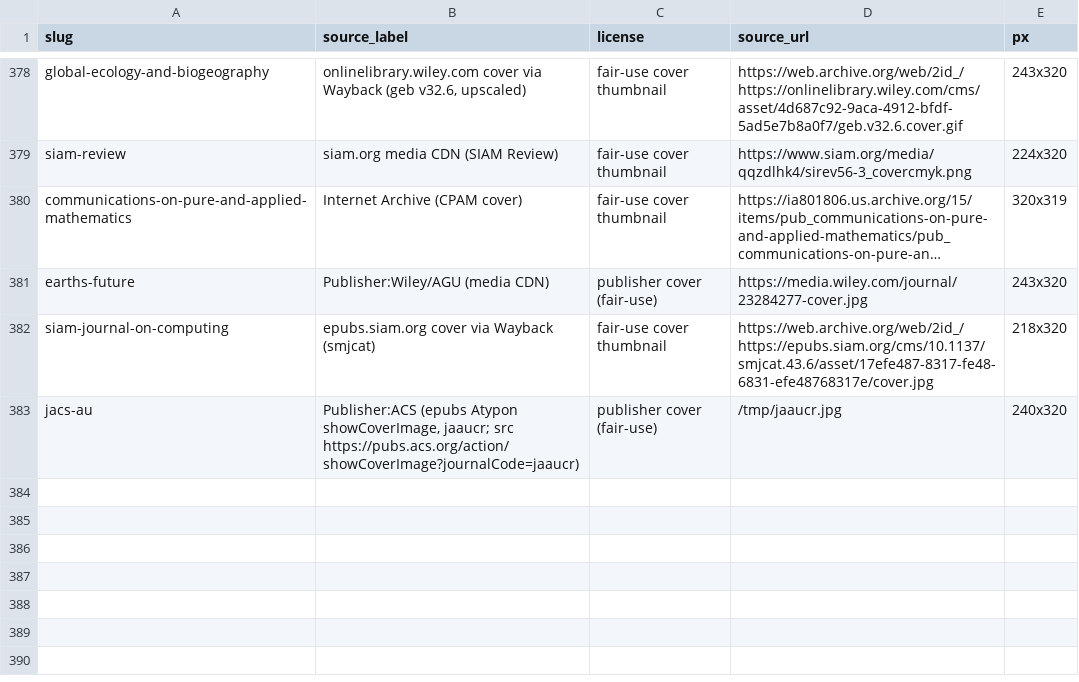
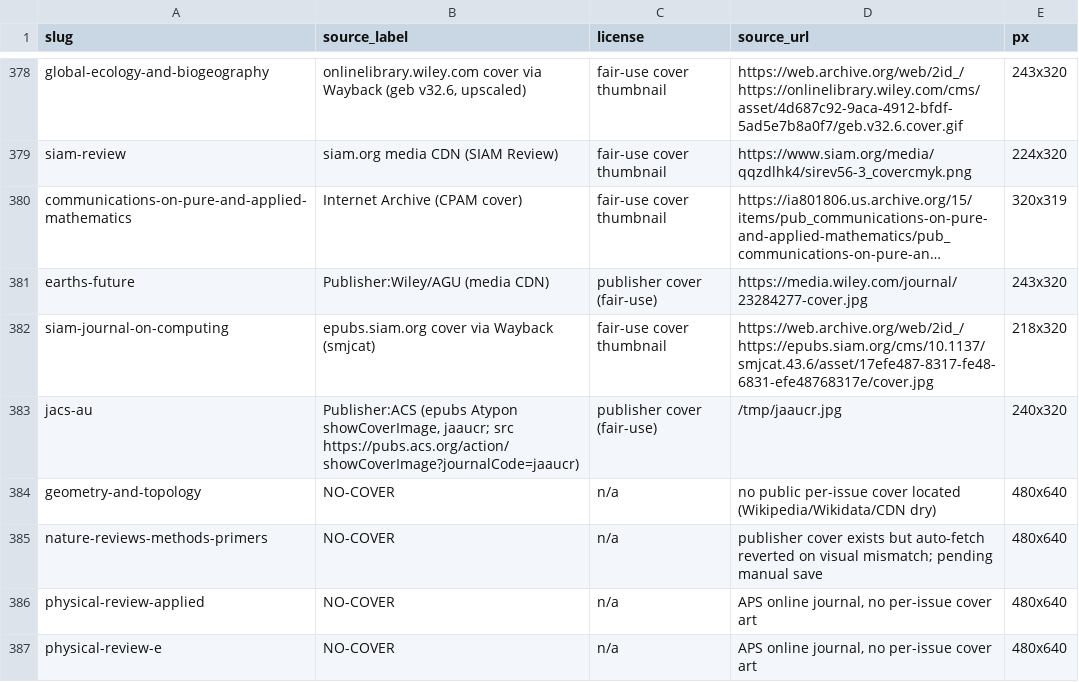
Before and after one commit to brycewang-stanford/Awesome-Journal-Skills, a TSV file: assets/covers/REAL-COVERS.tsv, drawn as a sheet; only a part is shown, gaps mark what is left out; long unchanged cells end in …; the diff names each change by its address in the sheet, - before the commit and + after, or states it on an @@ line.

```diff
--- a/assets/covers/REAL-COVERS.tsv
+++ b/assets/covers/REAL-COVERS.tsv
+row 384: geometry-and-topology | NO-COVER | n/a | no public per-issue cover located (Wikipedia/Wikidata/CDN dry) | 480x640
+row 385: nature-reviews-methods-primers | NO-COVER | n/a | publisher cover exists but auto-fetch reverted on visual mismatch; pending manual save | 480x640
+row 386: physical-review-applied | NO-COVER | n/a | APS online journal, no per-issue cover art | 480x640
+row 387: physical-review-e | NO-COVER | n/a | APS online journal, no per-issue cover art | 480x640
```
